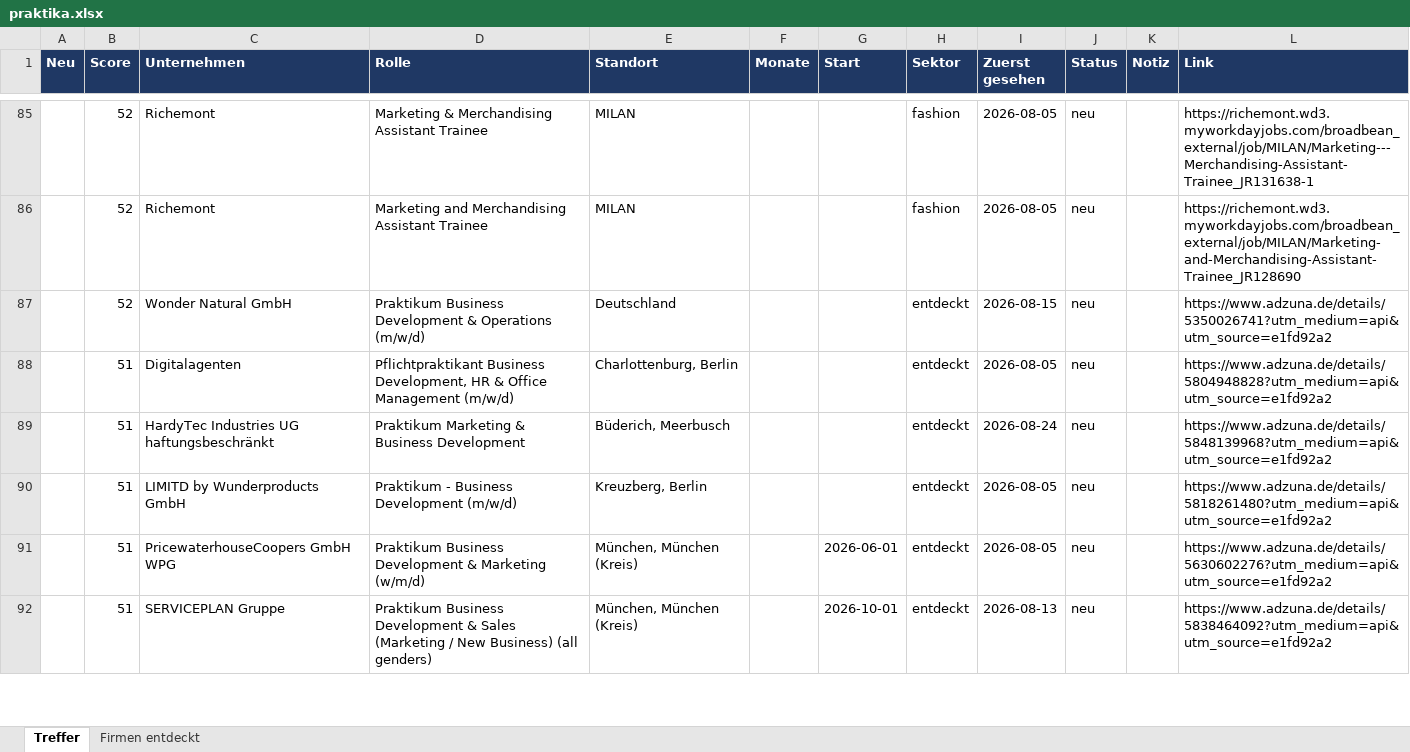
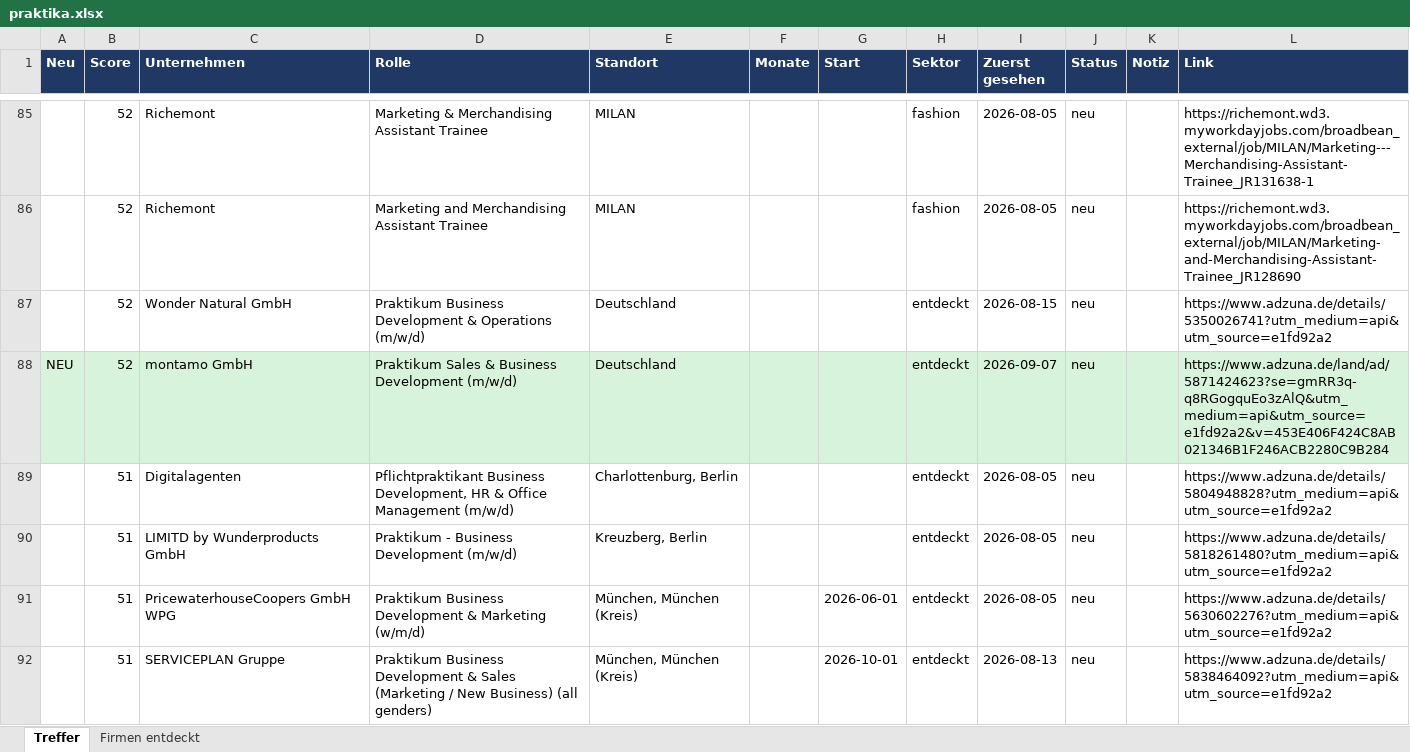
Before and after one commit to MathisKrug/Praktikum-Suchagent, an Excel workbook: docs/praktika.xlsx, sheet Treffer, drawn as a sheet; only a part is shown, gaps mark what is left out; values as stored, in another font and other column widths than the file's, no borders; removed rows and columns are numbered as before the commit, all else as after; the diff covers the shown part only; the diff names each change by its address in the sheet, - before the commit and + after, or states it on an @@ line.

```diff
--- a/docs/praktika.xlsx (sheet Treffer)
+++ b/docs/praktika.xlsx (sheet Treffer)
+row 88: NEU | 52 | montamo GmbH | Praktikum Sales & Business Development (m/w/d) | Deutschland |  |  | entdeckt | 2026-09-07 | neu |  | https://www.adzuna.de/land/ad/5871424623?se=gmRR3q-q8RGogquEo3zAlQ&utm_medium=api&utm_source=e1fd92a2&v=453E406F424C8AB021346B1F246ACB2280C9B284
-row 89:  | 51 | HardyTec Industries UG haftungsbeschränkt | Praktikum Marketing & Business Development | Büderich, Meerbusch |  |  | entdeckt | 2026-08-24 | neu |  | https://www.adzuna.de/details/5848139968?utm_medium=api&utm_source=e1fd92a2
```
Also changed, not shown: 4 added rows, 4 removed rows, 4 edited cells and cell formats elsewhere in this sheet, sheet Firmen entdeckt, 2 other files.
